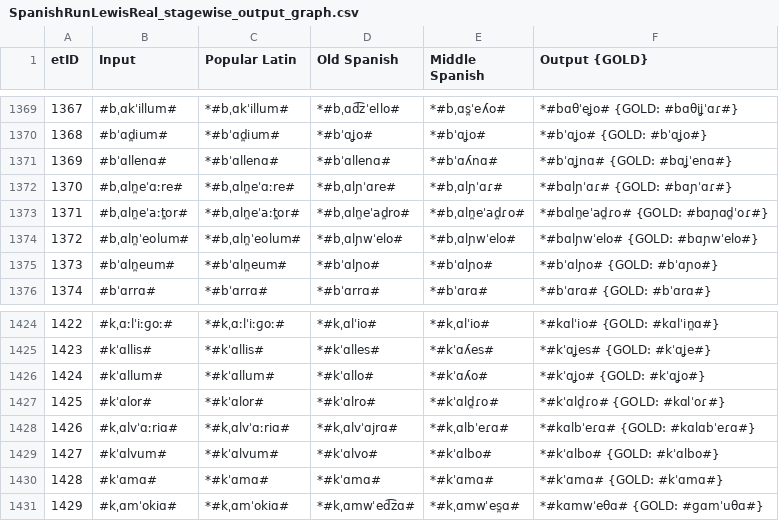
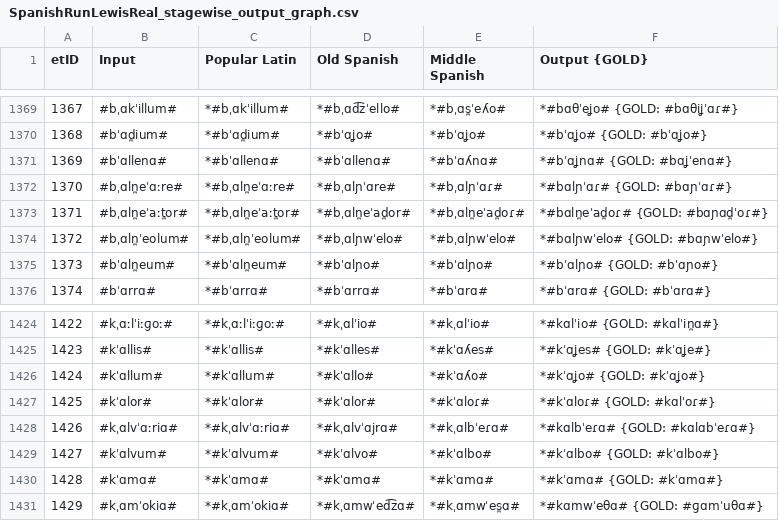
Before and after one commit to lfetting1/SpanishCFR, a CSV file: SpanishRunLewisReal/SpanishRunLewisReal_stagewise_output_graph.csv, drawn as a sheet; only a part is shown, gaps mark what is left out; the diff covers the shown part only.

```diff
--- a/SpanishRunLewisReal/SpanishRunLewisReal_stagewise_output_graph.csv
+++ b/SpanishRunLewisReal/SpanishRunLewisReal_stagewise_output_graph.csv
@@ -1372,3 +1372,3 @@ etID  | Input | Popular Latin | Old Spanish | Middle Spanish | Output {GOLD}
 1370   | #bˌɑln̪eˈɑːre# | *#bˌɑln̪eˈɑːre# | *#bˌɑlɲˈɑre# | *#bˌɑlɲˈɑɾ# | *#bɑlɲˈɑɾ# {GOLD: #bɑɲˈɑɾ#}
-1371   | #bˌɑln̪eˈaːt̪or# | *#bˌɑln̪eˈaːt̪or# | *#bˌɑln̪eˈad̪ro# | *#bˌɑln̪eˈad̪ɾo# | *#bɑln̪eˈad̪ɾo# {GOLD: #bɑɲɑd̪ˈoɾ#}
+1371   | #bˌɑln̪eˈaːt̪or# | *#bˌɑln̪eˈaːt̪or# | *#bˌɑln̪eˈad̪or# | *#bˌɑln̪eˈad̪oɾ# | *#bɑln̪eˈad̪oɾ# {GOLD: #bɑɲɑd̪ˈoɾ#}
 1372   | #bˌɑln̪ˈeolum# | *#bˌɑln̪ˈeolum# | *#bˌɑlɲwˈelo# | *#bˌɑlɲwˈelo# | *#bɑlɲwˈelo# {GOLD: #bɑɲwˈelo#}
@@ -1426,3 +1426,3 @@ etID  | Input | Popular Latin | Old Spanish | Middle Spanish | Output {GOLD}
 1424   | #kˈɑllum# | *#kˈɑllum# | *#kˈɑllo# | *#kˈɑʎo# | *#kˈɑʝo# {GOLD: #kˈɑʝo#}
-1425   | #kˈɑlor# | *#kˈɑlor# | *#kˈɑlro# | *#kˈɑld̪ɾo# | *#kˈɑld̪ɾo# {GOLD: #kɑlˈoɾ#}
+1425   | #kˈɑlor# | *#kˈɑlor# | *#kˈɑlor# | *#kˈɑloɾ# | *#kˈɑloɾ# {GOLD: #kɑlˈoɾ#}
 1426   | #kˌɑlvˈɑːriɑ# | *#kˌɑlvˈɑːriɑ# | *#kˌɑlvˈɑjrɑ# | *#kˌɑlbˈeɾɑ# | *#kɑlbˈeɾɑ# {GOLD: #kɑlɑbˈeɾɑ#}
```
Also changed, not shown: 15 edited cells elsewhere in this file, SpanishRunLewisReal/SpanishRunLewisReal_rulewise_output_graph.csv, 39 other files.
